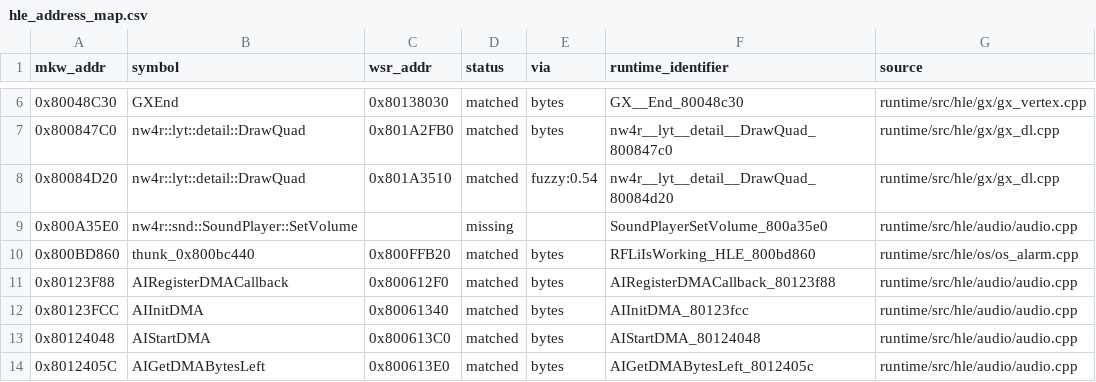
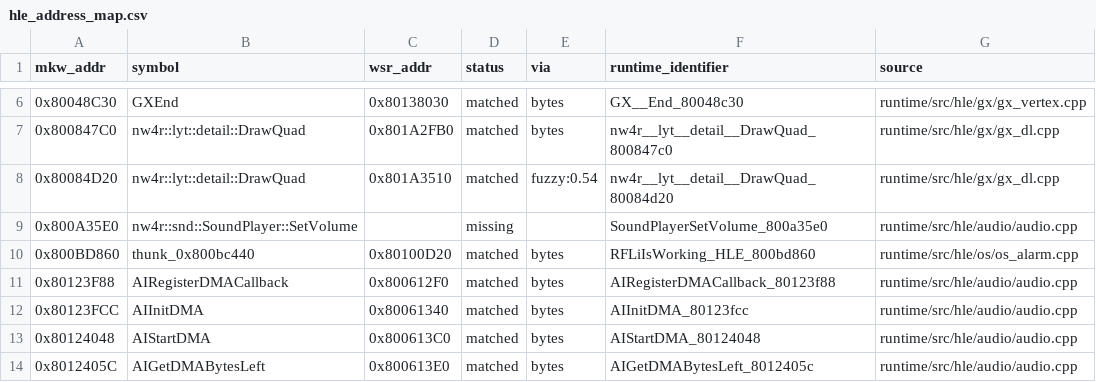
Before and after one commit to gregorywaaka-commits/ResortCompiled, a CSV file: projects/wsr-sp2e01/hle_address_map.csv, drawn as a sheet; only a part is shown, gaps mark what is left out.

```diff
--- a/projects/wsr-sp2e01/hle_address_map.csv
+++ b/projects/wsr-sp2e01/hle_address_map.csv
@@ -9,3 +9,3 @@ mkw_addr,symbol,wsr_addr,status,via,runtime_identifier,source
 0x800A35E0,nw4r::snd::SoundPlayer::SetVolume,,missing,,SoundPlayerSetVolume_800a35e0,runtime/src/hle/audio/audio.cpp
-0x800BD860,thunk_0x800bc440,0x800FFB20,matched,bytes,RFLiIsWorking_HLE_800bd860,runtime/src/hle/os/os_alarm.cpp
+0x800BD860,thunk_0x800bc440,0x80100D20,matched,bytes,RFLiIsWorking_HLE_800bd860,runtime/src/hle/os/os_alarm.cpp
 0x80123F88,AIRegisterDMACallback,0x800612F0,matched,bytes,AIRegisterDMACallback_80123f88,runtime/src/hle/audio/audio.cpp
```
Also changed, not shown: projects/wsr-sp2e01/address_map.csv, projects/wsr-sp2e01/runtime_addresses.csv, 4 other files.
